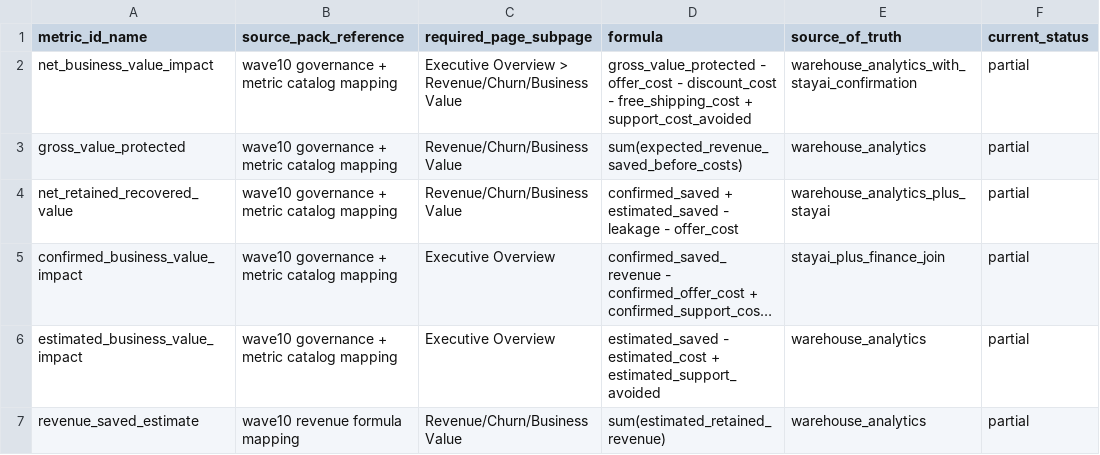
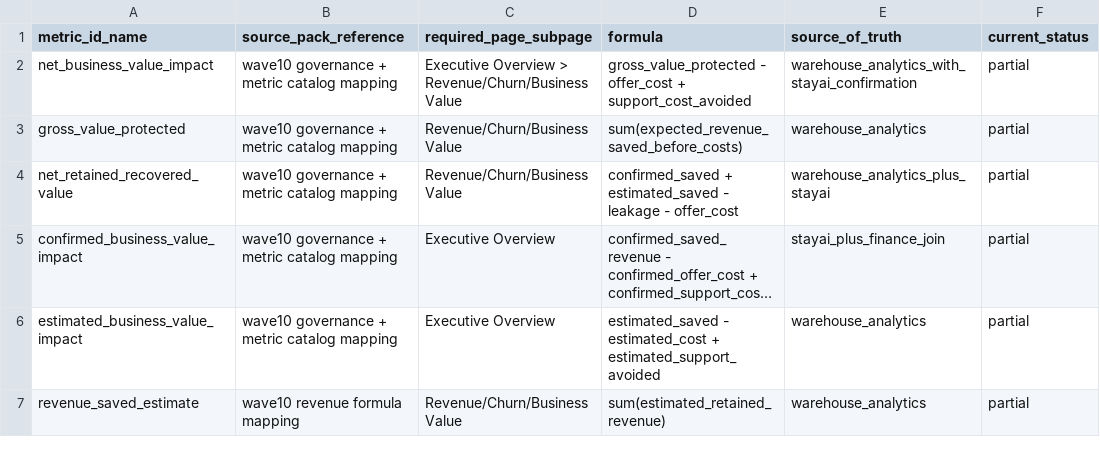
Before and after one commit to Scentiment-Dev/SynthflowDashboard, a CSV file: project-management/reports/cycle-007/metric-gap/subscription-required-vs-current-metric-matrix.csv, drawn as a sheet; only a part is shown; long unchanged cells end in …; the diff names each change by its address in the sheet, - before the commit and + after, or states it on an @@ line.

```diff
--- a/project-management/reports/cycle-007/metric-gap/subscription-required-vs-current-metric-matrix.csv
+++ b/project-management/reports/cycle-007/metric-gap/subscription-required-vs-current-metric-matrix.csv
-D2 (formula): …- offer_cost - discount_cost - free_shipping_cost + support_cost_avoided
+D2 (formula): …- offer_cost + support_cost_avoided
```
Also changed, not shown: 3 other files.
